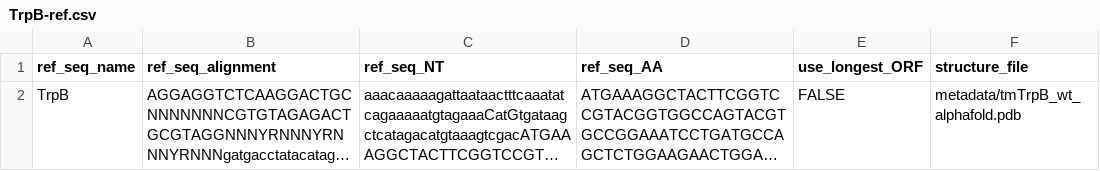
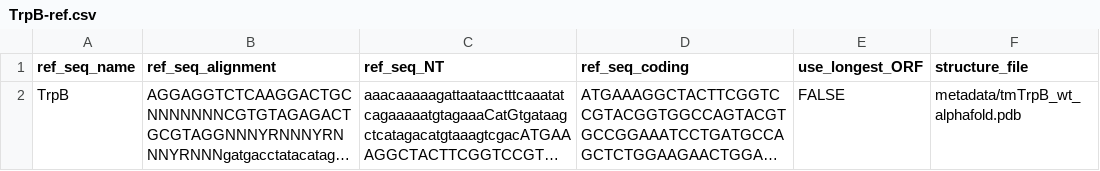
Before and after one commit to gordonrix/maple, a CSV file: example_working_directory/metadata/TrpB-ref.csv, drawn as a sheet; long unchanged cells end in …; the diff names each change by its address in the sheet, - before the commit and + after, or states it on an @@ line.

```diff
--- a/example_working_directory/metadata/TrpB-ref.csv
+++ b/example_working_directory/metadata/TrpB-ref.csv
-D1: ref_seq_AA
+D1: ref_seq_coding
```
Also changed, not shown: example_working_directory/metadata/tags.csv, 3 other files.
